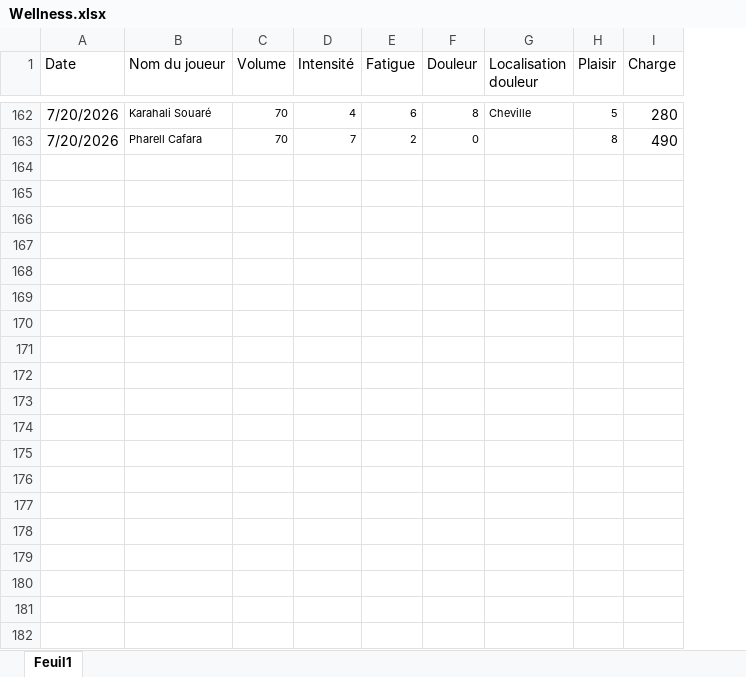
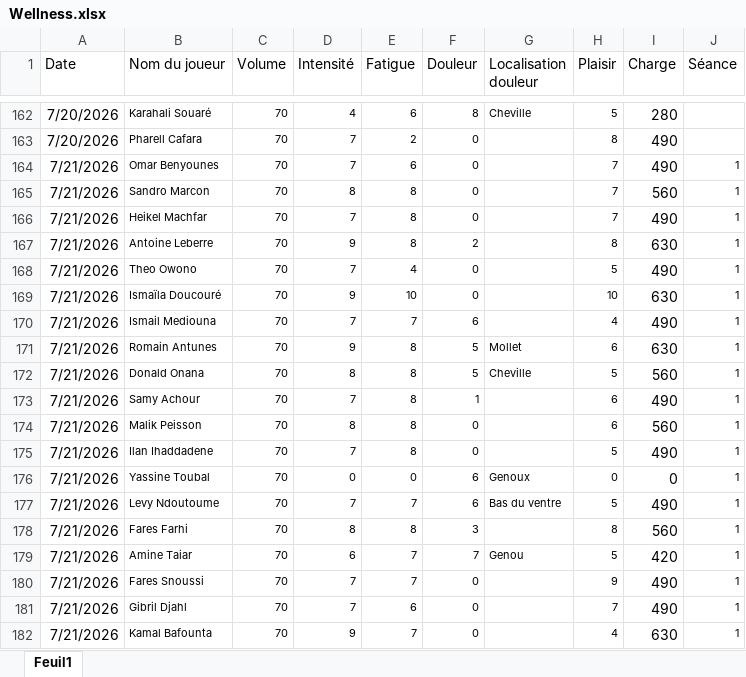
Before and after one commit to Chris15100/lld-app, an Excel workbook: data/2026-2027/Wellness.xlsx, sheet Feuil1, drawn as a sheet; only a part is shown, gaps mark what is left out; values as stored, in another font and other column widths than the file's, no borders; the diff covers the shown part only; the diff names each change by its address in the sheet, - before the commit and + after, or states it on an @@ line.

```diff
--- a/data/2026-2027/Wellness.xlsx (sheet Feuil1)
+++ b/data/2026-2027/Wellness.xlsx (sheet Feuil1)
+column J (Séance), empty
+row 164: 7/21/2026 | Omar Benyounes | 70 | 7 | 6 | 0 |  | 7 | 490 | 1
+row 165: 7/21/2026 | Sandro Marcon | 70 | 8 | 8 | 0 |  | 7 | 560 | 1
+row 166: 7/21/2026 | Heikel Machfar | 70 | 7 | 8 | 0 |  | 7 | 490 | 1
+row 167: 7/21/2026 | Antoine Leberre | 70 | 9 | 8 | 2 |  | 8 | 630 | 1
+row 168: 7/21/2026 | Theo Owono | 70 | 7 | 4 | 0 |  | 5 | 490 | 1
+row 169: 7/21/2026 | Ismaïla Doucouré | 70 | 9 | 10 | 0 |  | 10 | 630 | 1
+row 170: 7/21/2026 | Ismail Mediouna | 70 | 7 | 7 | 6 |  | 4 | 490 | 1
+row 171: 7/21/2026 | Romain Antunes | 70 | 9 | 8 | 5 | Mollet | 6 | 630 | 1
+row 172: 7/21/2026 | Donald Onana | 70 | 8 | 8 | 5 | Cheville | 5 | 560 | 1
+row 173: 7/21/2026 | Samy Achour | 70 | 7 | 8 | 1 |  | 6 | 490 | 1
+row 174: 7/21/2026 | Malik Peisson | 70 | 8 | 8 | 0 |  | 6 | 560 | 1
+row 175: 7/21/2026 | Ilan Ihaddadene | 70 | 7 | 8 | 0 |  | 5 | 490 | 1
+row 176: 7/21/2026 | Yassine Toubal | 70 | 0 | 0 | 6 | Genoux | 0 | 0 | 1
+row 177: 7/21/2026 | Levy Ndoutoume | 70 | 7 | 7 | 6 | Bas du ventre | 5 | 490 | 1
+row 178: 7/21/2026 | Fares Farhi | 70 | 8 | 8 | 3 |  | 8 | 560 | 1
+row 179: 7/21/2026 | Amine Taiar | 70 | 6 | 7 | 7 | Genou | 5 | 420 | 1
+row 180: 7/21/2026 | Fares Snoussi | 70 | 7 | 7 | 0 |  | 9 | 490 | 1
+row 181: 7/21/2026 | Gibril Djahl | 70 | 7 | 6 | 0 |  | 7 | 490 | 1
+row 182: 7/21/2026 | Kamal Bafounta | 70 | 9 | 7 | 0 |  | 4 | 630 | 1
```
Also changed, not shown: 80 added rows elsewhere in this sheet, data/2026-2027/DonneesGPSPropres.xlsx, data/2026-2027/Pré-séance.xlsx, 1 other file.
